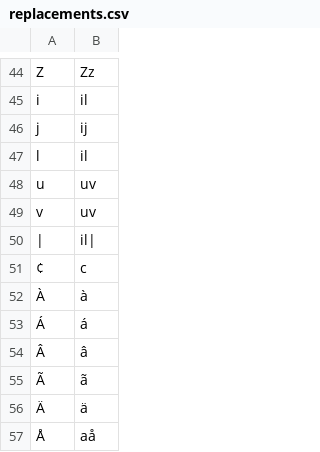
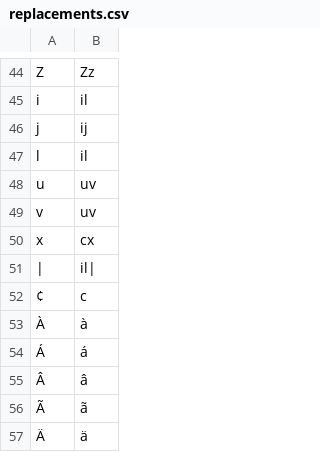
Before and after one commit to finnbear/rustrict, a CSV file: src/replacements.csv, drawn as a sheet; only a part is shown, gaps mark what is left out; the shorter side is filled out with more unchanged rows.

```diff
--- a/src/replacements.csv
+++ b/src/replacements.csv
@@ -49,2 +49,3 @@ u,uv
 v,uv
+x,cx
 |,il|
```
Also changed, not shown: src/profanity.csv, src/replacements_extra.csv, 8 other files.
